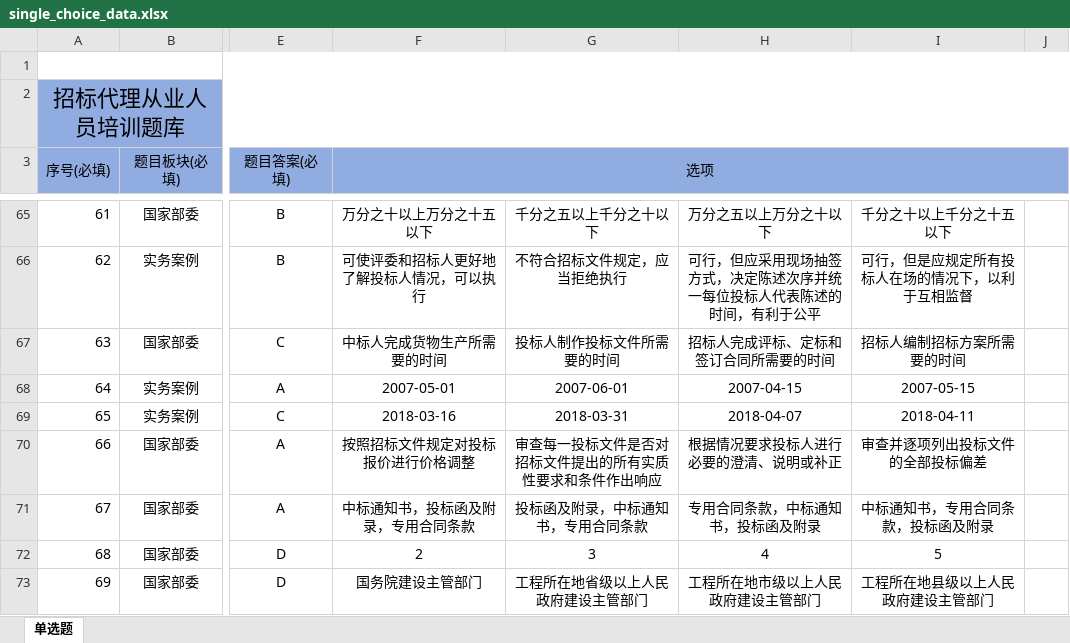
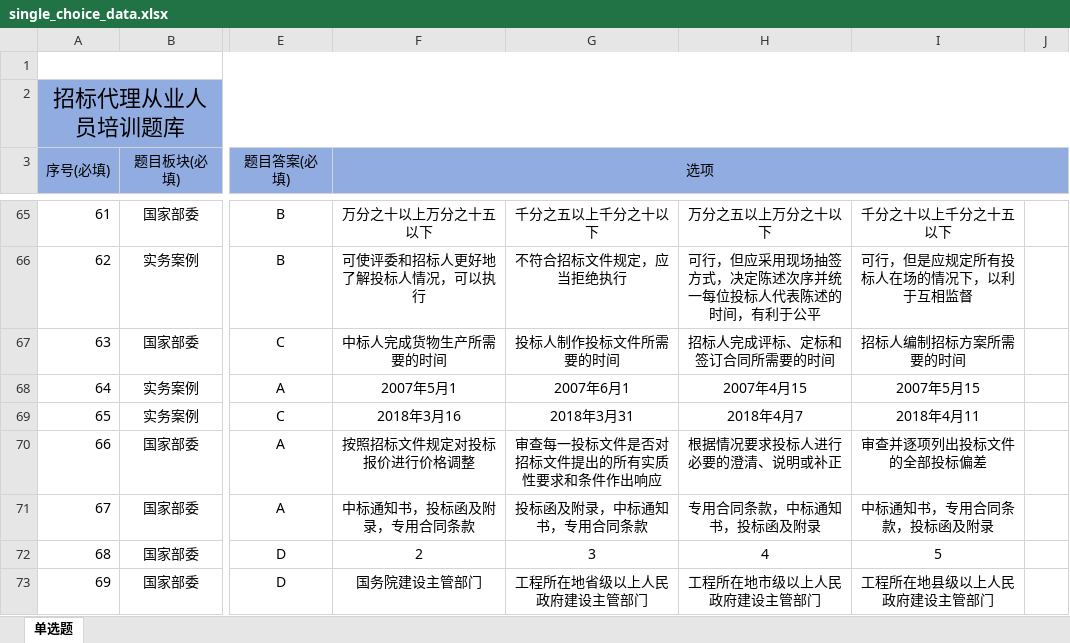
Before and after one commit to shelmain/question_bank, an Excel workbook: public/asset/single_choice_data.xlsx, sheet 单选题, drawn as a sheet; only a part is shown, gaps mark what is left out; values as stored, in another font and other column widths than the file's, no borders; the diff names each change by its address in the sheet, - before the commit and + after, or states it on an @@ line.

```diff
--- a/public/asset/single_choice_data.xlsx (sheet 单选题)
+++ b/public/asset/single_choice_data.xlsx (sheet 单选题)
-F68 (选项): 2007-05-01
+F68 (选项): 2007年5月1
-G68: 2007-06-01
+G68: 2007年6月1
-H68: 2007-04-15
+H68: 2007年4月15
-I68: 2007-05-15
+I68: 2007年5月15
-F69 (选项): 2018-03-16
+F69 (选项): 2018年3月16
-G69: 2018-03-31
+G69: 2018年3月31
-H69: 2018-04-07
+H69: 2018年4月7
-I69: 2018-04-11
+I69: 2018年4月11
```
Also changed, not shown: 7 other files.
